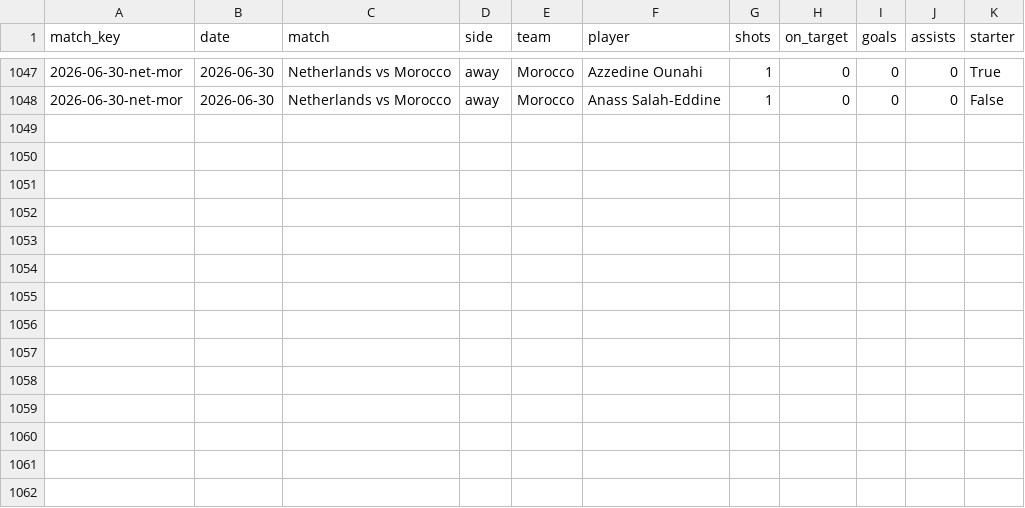
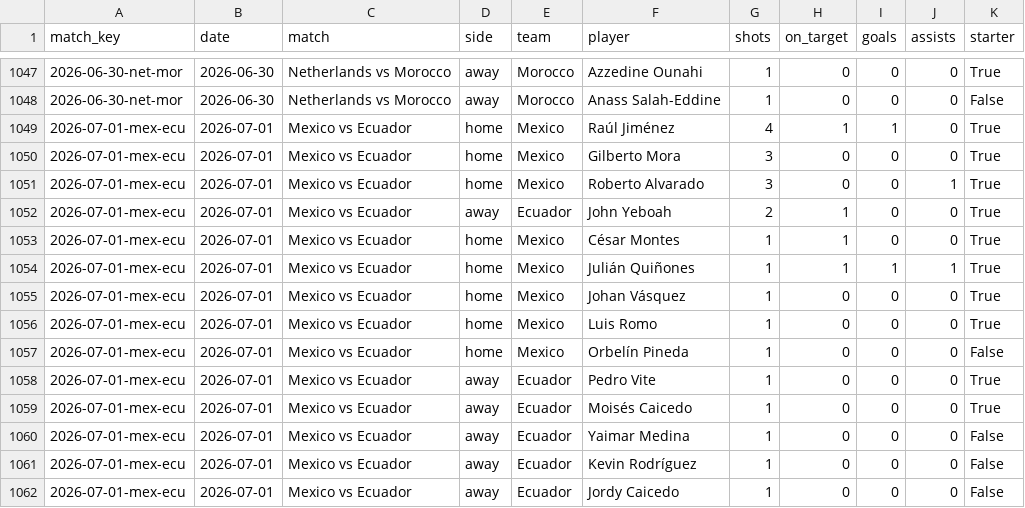
Before and after one commit to DiegoLarrieta/WorldCupPredictions, a CSV file: data/csv/derived/player_match_shots.csv, drawn as a sheet; only a part is shown, gaps mark what is left out.

```diff
--- a/data/csv/derived/player_match_shots.csv
+++ b/data/csv/derived/player_match_shots.csv
@@ -1048 +1048,15 @@ match_key,date,match,side,team,player,shots,on_target,goals,assists,starter
 2026-06-30-net-mor,2026-06-30,Netherlands vs Morocco,away,Morocco,Anass Salah-Eddine,1,0,0,0,False
+2026-07-01-mex-ecu,2026-07-01,Mexico vs Ecuador,home,Mexico,Raúl Jiménez,4,1,1,0,True
+2026-07-01-mex-ecu,2026-07-01,Mexico vs Ecuador,home,Mexico,Gilberto Mora,3,0,0,0,True
+2026-07-01-mex-ecu,2026-07-01,Mexico vs Ecuador,home,Mexico,Roberto Alvarado,3,0,0,1,True
+2026-07-01-mex-ecu,2026-07-01,Mexico vs Ecuador,away,Ecuador,John Yeboah,2,1,0,0,True
+2026-07-01-mex-ecu,2026-07-01,Mexico vs Ecuador,home,Mexico,César Montes,1,1,0,0,True
+2026-07-01-mex-ecu,2026-07-01,Mexico vs Ecuador,home,Mexico,Julián Quiñones,1,1,1,1,True
+2026-07-01-mex-ecu,2026-07-01,Mexico vs Ecuador,home,Mexico,Johan Vásquez,1,0,0,0,True
+2026-07-01-mex-ecu,2026-07-01,Mexico vs Ecuador,home,Mexico,Luis Romo,1,0,0,0,True
+2026-07-01-mex-ecu,2026-07-01,Mexico vs Ecuador,home,Mexico,Orbelín Pineda,1,0,0,0,False
+2026-07-01-mex-ecu,2026-07-01,Mexico vs Ecuador,away,Ecuador,Pedro Vite,1,0,0,0,True
+2026-07-01-mex-ecu,2026-07-01,Mexico vs Ecuador,away,Ecuador,Moisés Caicedo,1,0,0,0,True
+2026-07-01-mex-ecu,2026-07-01,Mexico vs Ecuador,away,Ecuador,Yaimar Medina,1,0,0,0,False
+2026-07-01-mex-ecu,2026-07-01,Mexico vs Ecuador,away,Ecuador,Kevin Rodríguez,1,0,0,0,False
+2026-07-01-mex-ecu,2026-07-01,Mexico vs Ecuador,away,Ecuador,Jordy Caicedo,1,0,0,0,False
```
Also changed, not shown: data/bets.csv, 25 other files.
